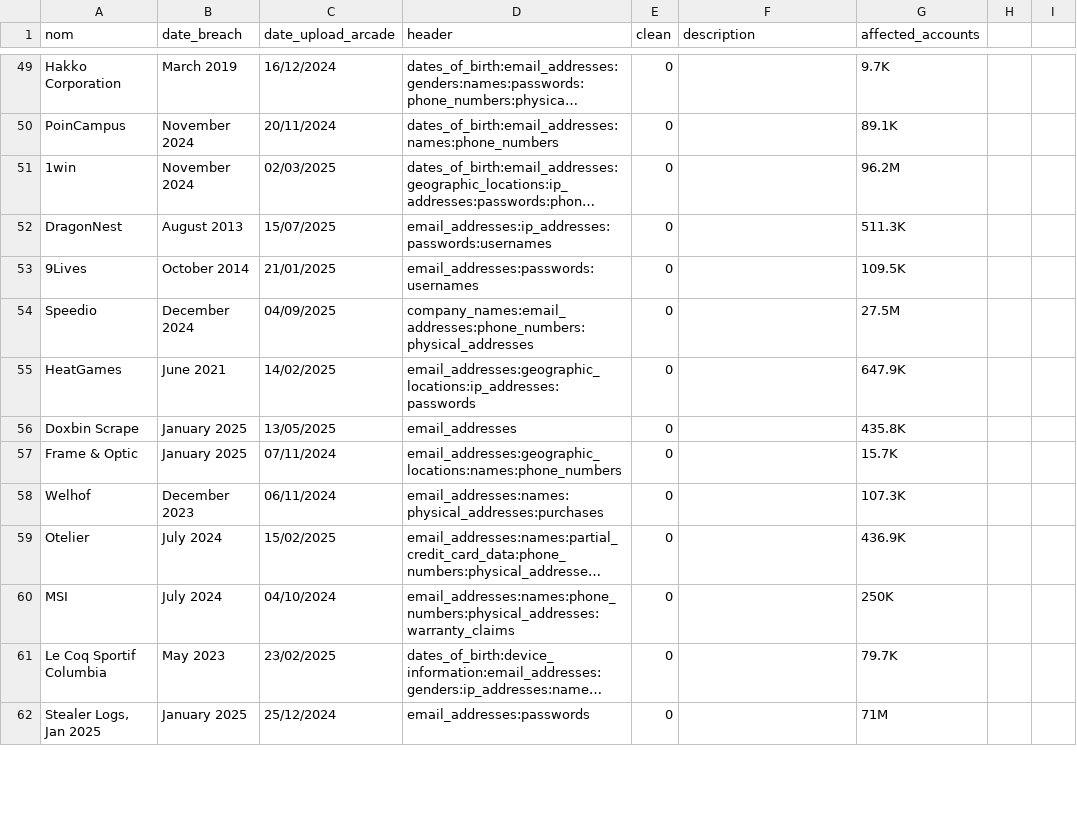
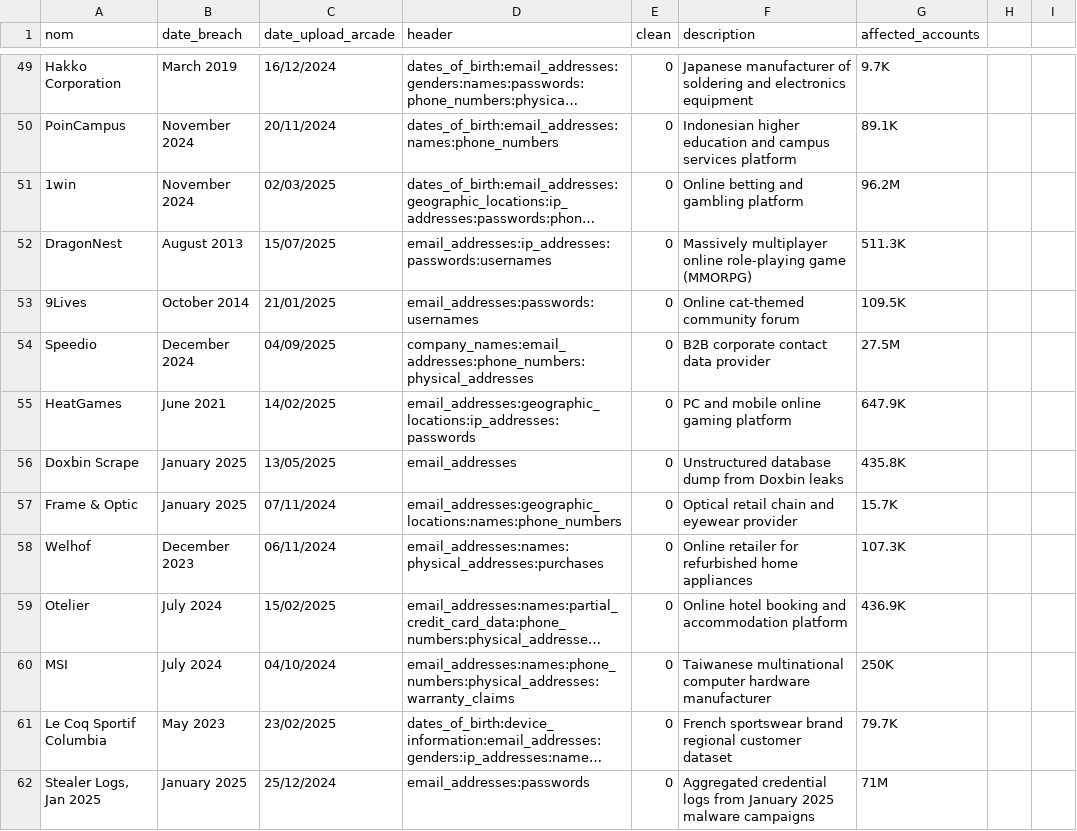
Before and after one commit to Arcade-Project/Arcade_database_available, a CSV file: breaches.csv, drawn as a sheet; only a part is shown, gaps mark what is left out; long unchanged cells end in …; the diff covers the shown part only; the diff names each change by its address in the sheet, - before the commit and + after, or states it on an @@ line.

Commit message:
Add organization descriptions to breaches.csv
Added brief descriptions for each organization or dataset in breaches.csv to provide additional context about the nature of each breach. This improves clarity and helps users quickly understand the affected entities.

```diff
--- a/breaches.csv
+++ b/breaches.csv
-F49 (description): (empty)
+F49 (description): Japanese manufacturer of soldering and electronics equipment
-F50 (description): (empty)
+F50 (description): Indonesian higher education and campus services platform
-F51 (description): (empty)
+F51 (description): Online betting and gambling platform
-F52 (description): (empty)
+F52 (description): Massively multiplayer online role-playing game (MMORPG)
-F53 (description): (empty)
+F53 (description): Online cat-themed community forum
-F54 (description): (empty)
+F54 (description): B2B corporate contact data provider
-F55 (description): (empty)
+F55 (description): PC and mobile online gaming platform
-F56 (description): (empty)
+F56 (description): Unstructured database dump from Doxbin leaks
-F57 (description): (empty)
+F57 (description): Optical retail chain and eyewear provider
-F58 (description): (empty)
+F58 (description): Online retailer for refurbished home appliances
-F59 (description): (empty)
+F59 (description): Online hotel booking and accommodation platform
-F60 (description): (empty)
+F60 (description): Taiwanese multinational computer hardware manufacturer
-F61 (description): (empty)
+F61 (description): French sportswear brand regional customer dataset
-F62 (description): (empty)
+F62 (description): Aggregated credential logs from January 2025 malware campaigns
```
Also changed, not shown: 64 edited cells elsewhere in this file.
